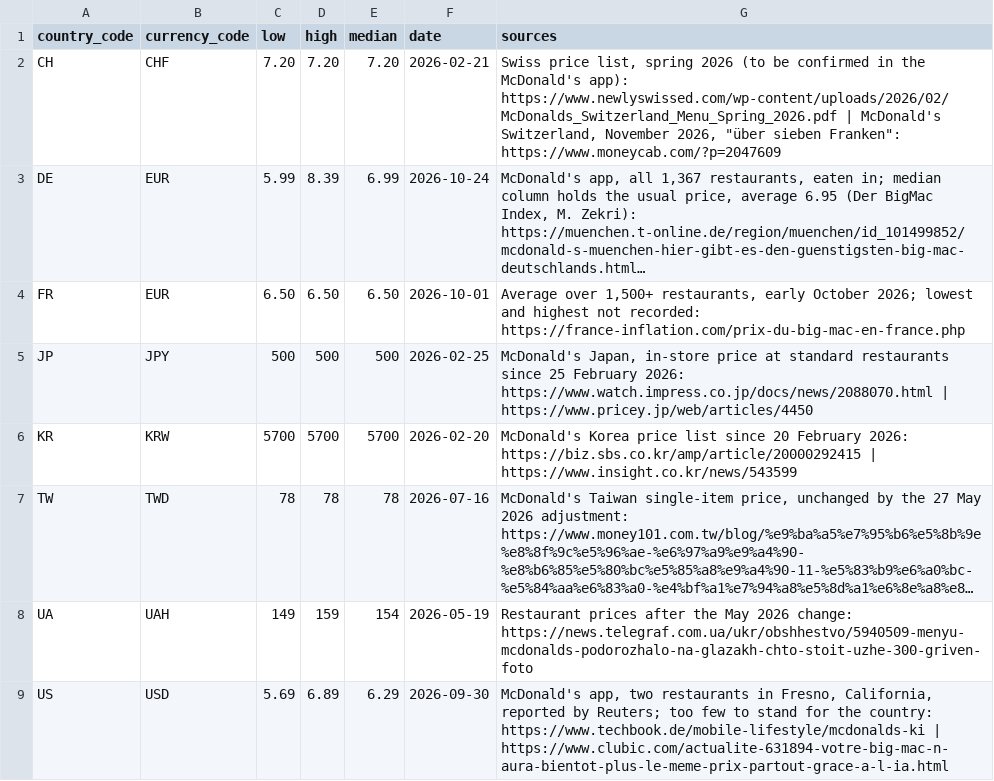
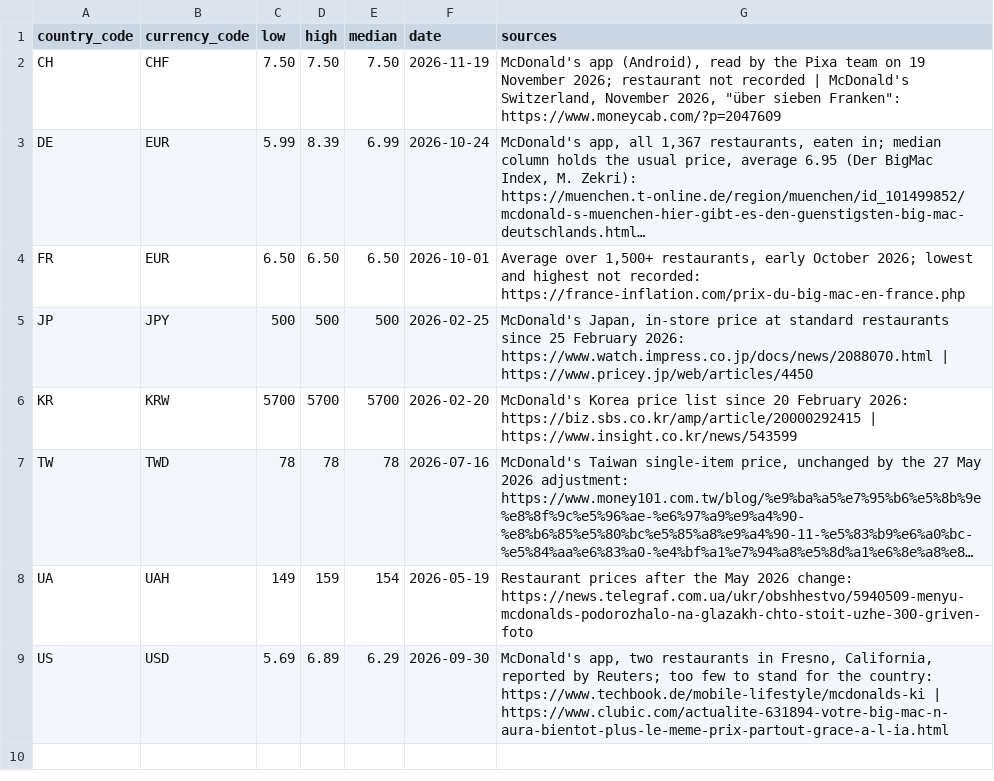
Before and after one commit to pixagram-blockchain/bigmac-feed, a CSV file: latest.csv, drawn as a sheet; long unchanged cells end in …; the diff names each change by its address in the sheet, - before the commit and + after, or states it on an @@ line.

```diff
--- a/latest.csv
+++ b/latest.csv
-C2 (low): 7.20
+C2 (low): 7.50
-D2 (high): 7.20
+D2 (high): 7.50
-E2 (median): 7.20
+E2 (median): 7.50
-F2 (date): 2026-02-21
+F2 (date): 2026-11-19
-G2 (sources): Swiss price list, spring 2026 (to be confirmed in the McDonald's app): https://www.newlyswissed.com/wp-content/uploads/2026/02/McDonalds_Switzerland_Menu_Spring_2026.pdf | McDonald's…
+G2 (sources): McDonald's app (Android), read by the Pixa team on 19 November 2026; restaurant not recorded | McDonald's…
```
